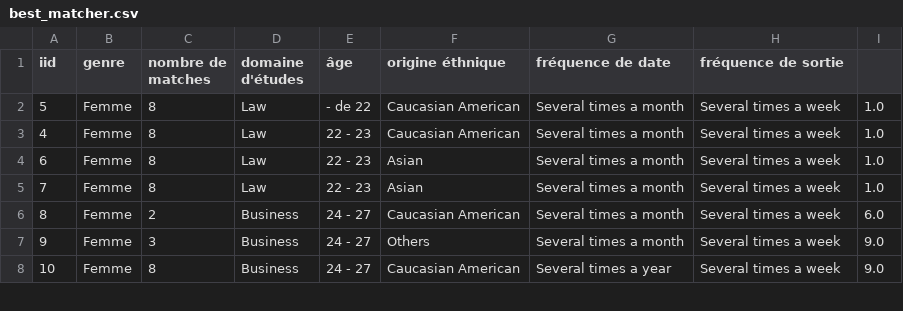
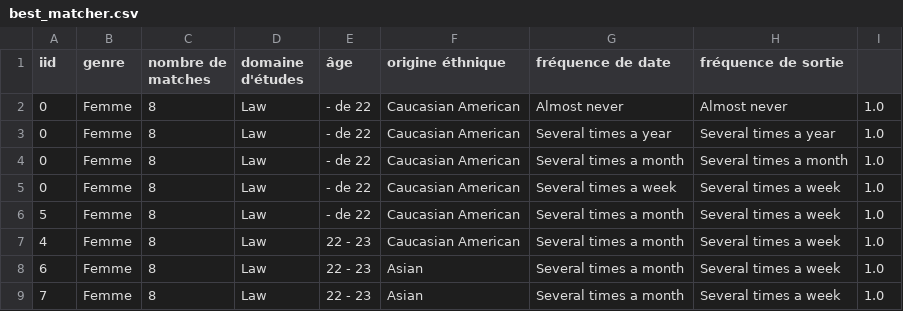
Before and after one commit to louishenrifranc/data_visualisation, a CSV file: Projet/data/best_matcher.csv, drawn as a sheet; only a part is shown; the shorter side is filled out with more unchanged rows; the diff names each change by its address in the sheet, - before the commit and + after, or states it on an @@ line.

```diff
--- a/Projet/data/best_matcher.csv
+++ b/Projet/data/best_matcher.csv
+row 2: 0 | Femme | 8 | Law | - de 22 | Caucasian American | Almost never | Almost never | 1.0
+row 3: 0 | Femme | 8 | Law | - de 22 | Caucasian American | Several times a year | Several times a year | 1.0
+row 4: 0 | Femme | 8 | Law | - de 22 | Caucasian American | Several times a month | Several times a month | 1.0
+row 5: 0 | Femme | 8 | Law | - de 22 | Caucasian American | Several times a week | Several times a week | 1.0
```
Also changed, not shown: Projet/data/corr_age_age_matches.csv, Projet/data/corr_field_cd_field_cd_matches.csv, 7 other files.
